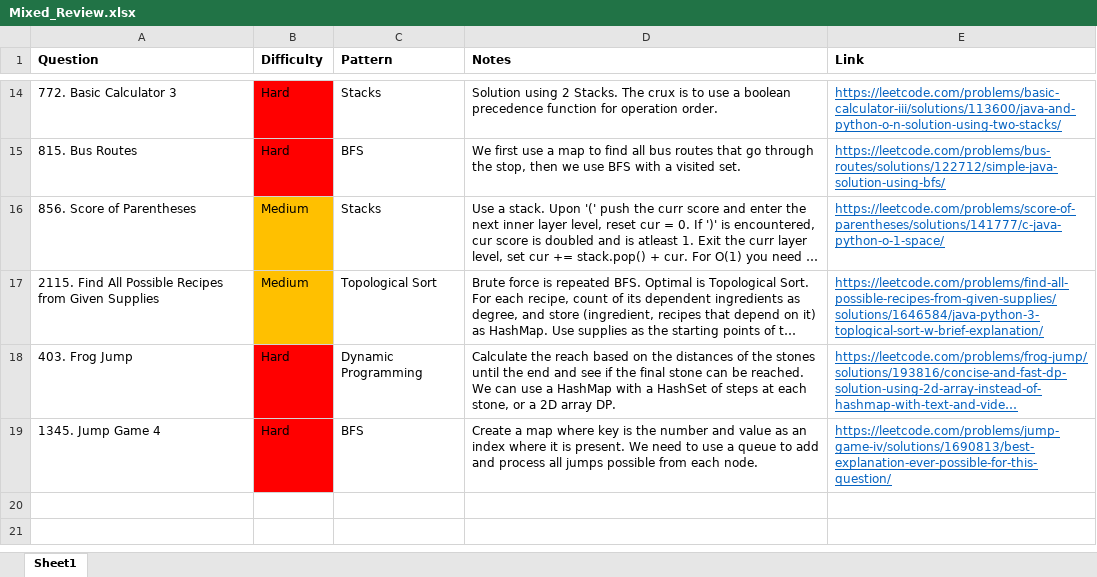
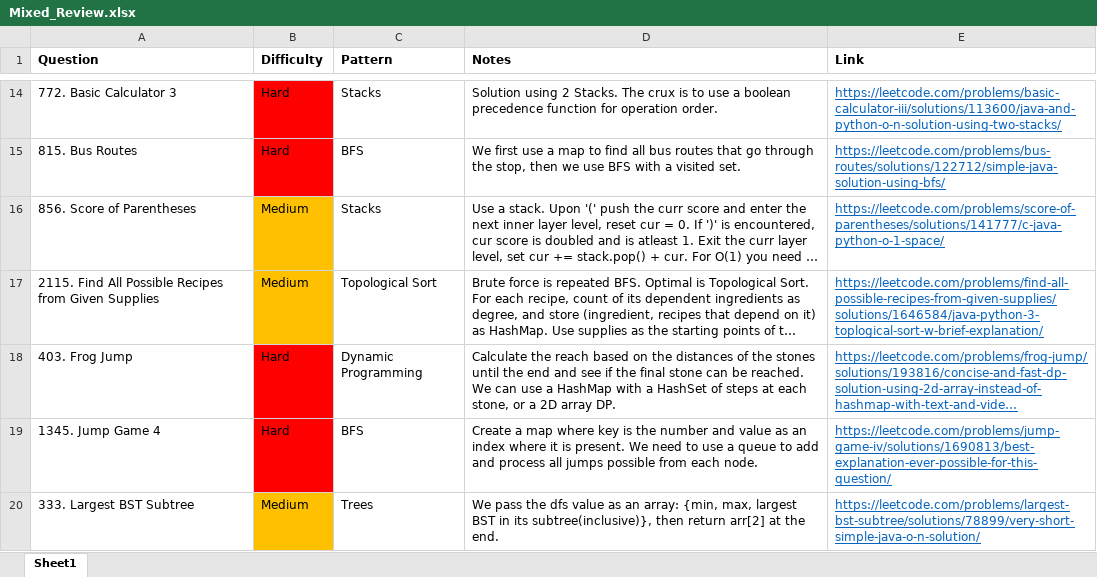
Before and after one commit to park-jsdev/library, an Excel workbook: java/Mixed_Review.xlsx, sheet Sheet1, drawn as a sheet; only a part is shown, gaps mark what is left out; long unchanged cells end in …; values as stored, in another font and other column widths than the file's, no borders; table styles not drawn; the diff names each change by its address in the sheet, - before the commit and + after, or states it on an @@ line.

Commit message:
dsa trees

```diff
--- a/java/Mixed_Review.xlsx (sheet Sheet1)
+++ b/java/Mixed_Review.xlsx (sheet Sheet1)
+row 20: 333. Largest BST Subtree | Medium | Trees | We pass the dfs value as an array: {min, max, largest BST in its subtree(inclusive)}, then return arr[2] at the end. | https://leetcode.com/problems/largest-bst-subtree/solutions/78899/very-short-simple-java-o-n-solution/
```
Also changed, not shown: 1 other file.
